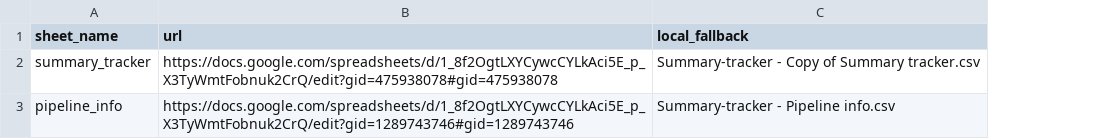
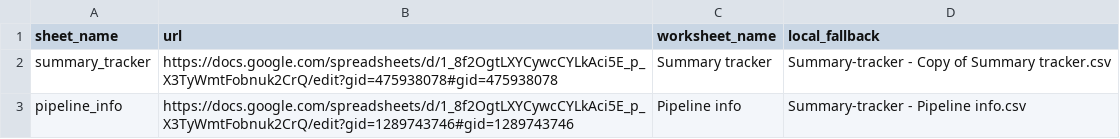
Before and after one commit to nischalGupta-Edelweiss/Psychiatric-Disorders-SRA-Dashboard, a CSV file: googlesheetlink.csv, drawn as a sheet; the diff names each change by its address in the sheet, - before the commit and + after, or states it on an @@ line.

Commit message:
Add worksheet tab name support to Google Sheets integration

```diff
--- a/googlesheetlink.csv
+++ b/googlesheetlink.csv
+column C (worksheet_name), rows 2-3: Summary tracker | Pipeline info
```
Also changed, not shown: 1 other file.
